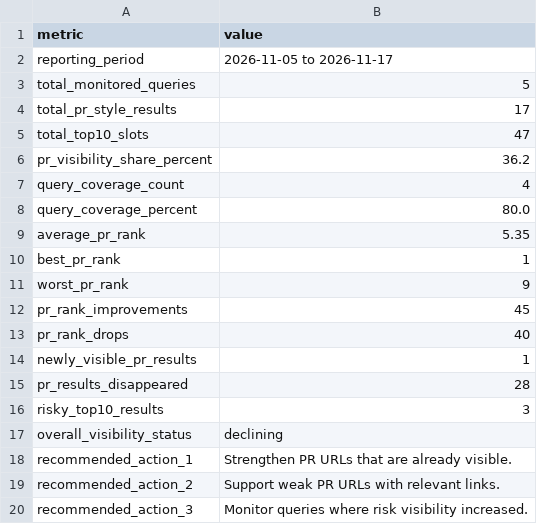
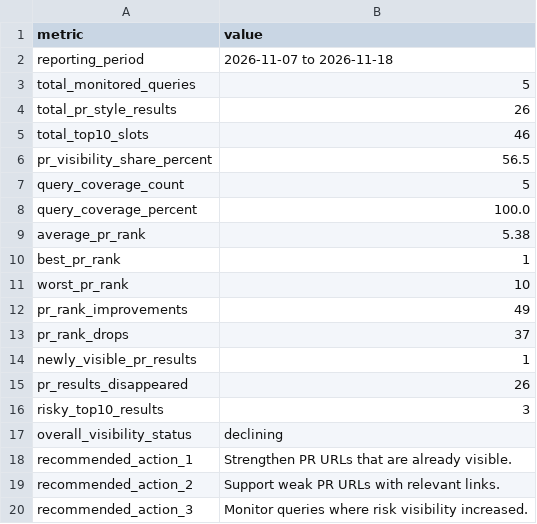
Before and after one commit to evgeniy-zelenyiy/serp-monitor-D, a CSV file: docs/reports/pr_visibility/latest_pr_visibility_report.csv, drawn as a sheet.

```diff
--- a/docs/reports/pr_visibility/latest_pr_visibility_report.csv
+++ b/docs/reports/pr_visibility/latest_pr_visibility_report.csv
@@ -1,16 +1,16 @@
 metric,value
-reporting_period,2026-11-05 to 2026-11-17
+reporting_period,2026-11-07 to 2026-11-18
 total_monitored_queries,5
-total_pr_style_results,17
-total_top10_slots,47
-pr_visibility_share_percent,36.2
-query_coverage_count,4
-query_coverage_percent,80.0
-average_pr_rank,5.35
+total_pr_style_results,26
+total_top10_slots,46
+pr_visibility_share_percent,56.5
+query_coverage_count,5
+query_coverage_percent,100.0
+average_pr_rank,5.38
 best_pr_rank,1
-worst_pr_rank,9
-pr_rank_improvements,45
-pr_rank_drops,40
+worst_pr_rank,10
+pr_rank_improvements,49
+pr_rank_drops,37
 newly_visible_pr_results,1
-pr_results_disappeared,28
+pr_results_disappeared,26
 risky_top10_results,3
```
Also changed, not shown: reports/pr_visibility/latest_pr_visibility_report.csv, 10 other files.
